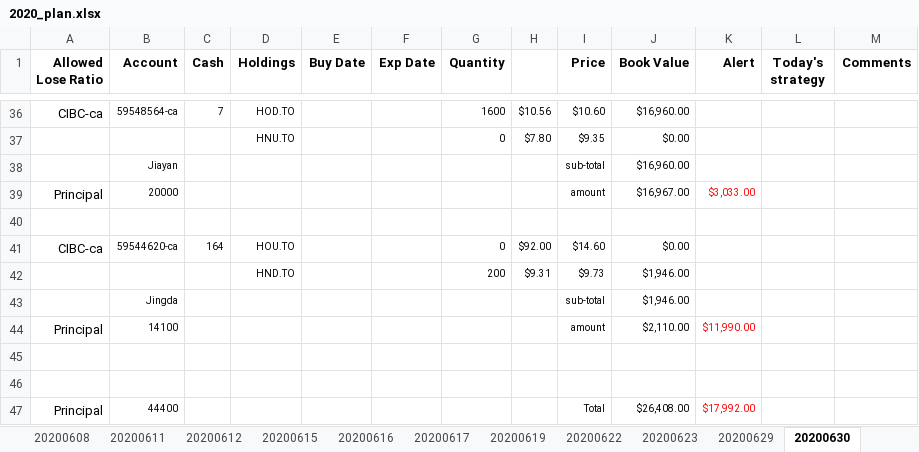
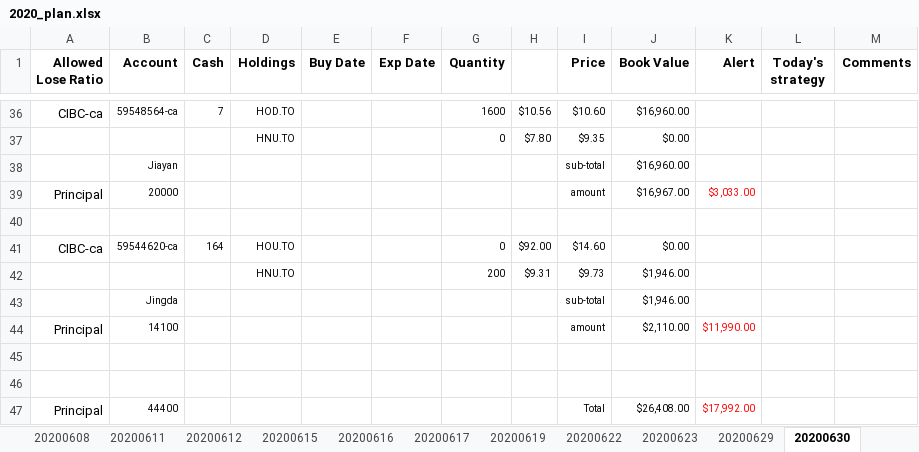
Before and after one commit to jingdaz/daytrader_1, an Excel workbook: DayTrader/design/2020_plan.xlsx, sheet 20200630, drawn as a sheet; only a part is shown, gaps mark what is left out; values as stored, in another font and other column widths than the file's, no borders; the diff names each change by its address in the sheet, - before the commit and + after, or states it on an @@ line.

```diff
--- a/DayTrader/design/2020_plan.xlsx (sheet 20200630)
+++ b/DayTrader/design/2020_plan.xlsx (sheet 20200630)
-D42 (Holdings): HND.TO
+D42 (Holdings): HNU.TO
```
Also changed, not shown: sheet 20200703, sheet 20200701, sheet 20200702, sheet 20200629, other sheet tabs, 27 other files.
